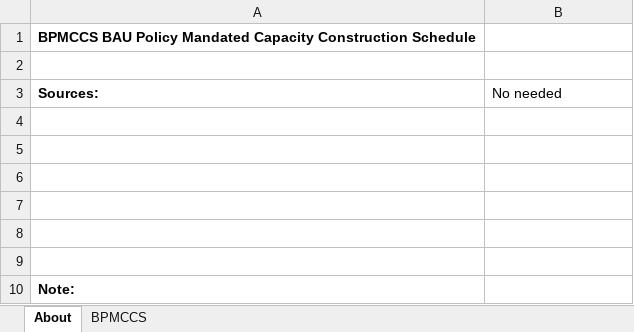
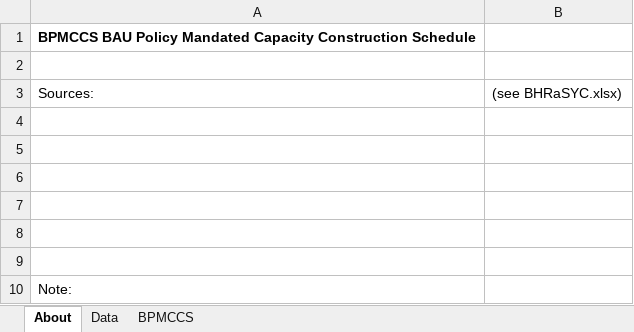
Before and after one commit to EnergyInnovation/eps-mexico, an Excel workbook: InputData/elec/BPMCCS/BAU Pol Mandated Cap Const Sched.xlsx, sheet About, drawn as a sheet; values as stored, in another font and other column widths than the file's, no borders; the diff names each change by its address in the sheet, - before the commit and + after, or states it on an @@ line.

```diff
--- a/InputData/elec/BPMCCS/BAU Pol Mandated Cap Const Sched.xlsx (sheet About)
+++ b/InputData/elec/BPMCCS/BAU Pol Mandated Cap Const Sched.xlsx (sheet About)
+sheet tab: Data
-A3 bold: on
+A3 bold: off
-B3: No needed
+B3: (see BHRaSYC.xlsx)
-A10 bold: on
+A10 bold: off
```
Also changed, not shown: sheet BPMCCS, formulas that keep their value, InputData/elec/BCRbQ/BAU Cap Retirements before Quantization.xlsx, InputData/elec/BHRaSYC/BAU Heat Rates and Start Year Capacities.xlsx, 10 other files.
